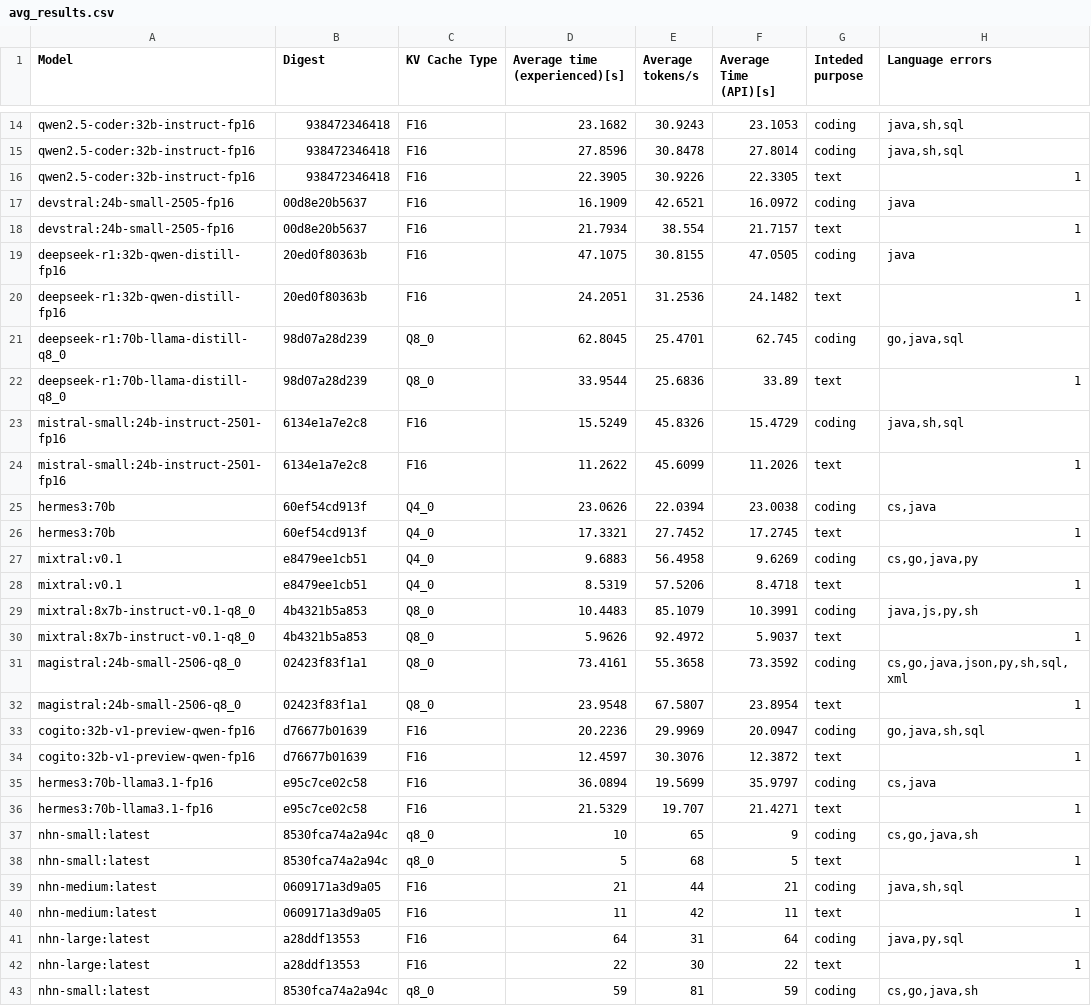
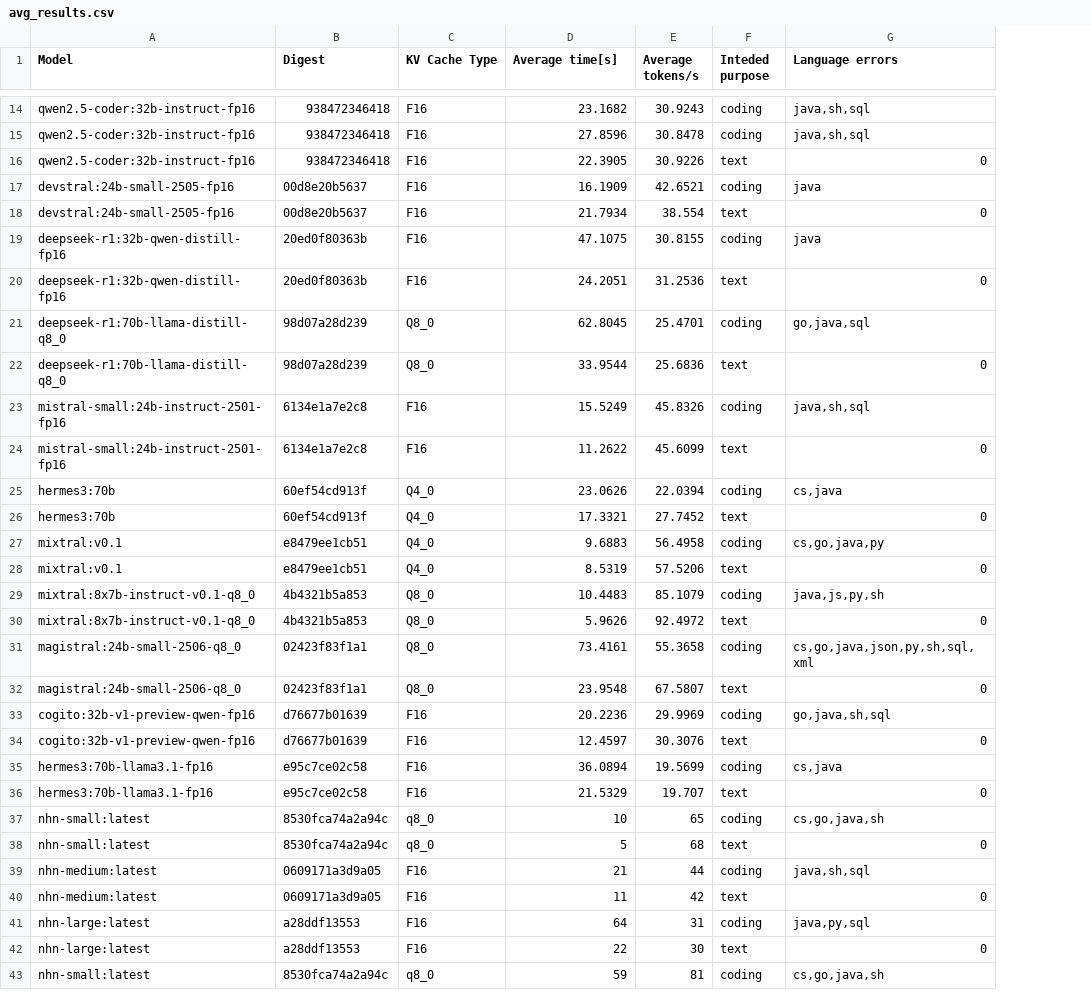
Before and after one commit to MariHGU/Benchmarks_PAI, a CSV file: results/avg_results.csv, drawn as a sheet; only a part is shown, gaps mark what is left out; removed rows and columns are numbered as before the commit, all else as after; the diff covers the shown part only; the diff names each change by its address in the sheet, - before the commit and + after, or states it on an @@ line.

```diff
--- a/results/avg_results.csv
+++ b/results/avg_results.csv
-column F (Average Time (API)[s]), rows 14-43: 23.1053 | 27.8014 | 22.3305 | 16.0972 | 21.7157 | 47.0505 | 24.1482 | 62.745 | 33.89 | 15.4729 | 11.2026 | 23.0038 | 17.2745 | 9.6269 | 8.4718 | 10.3991 | 5.9037 | 73.3592 | 23.8954 | 20.0947 | 12.3872 | 35.9797 | 21.4271 | 9 | 5 | 21 | 11 | 64 | 22 | 59
-D1: Average time (experienced)[s]
+D1: Average time[s]
-G16 (Language errors): 1
+G16 (Language errors): 0
-G18 (Language errors): 1
+G18 (Language errors): 0
-G20 (Language errors): 1
+G20 (Language errors): 0
-G22 (Language errors): 1
+G22 (Language errors): 0
-G24 (Language errors): 1
+G24 (Language errors): 0
-G26 (Language errors): 1
+G26 (Language errors): 0
-G28 (Language errors): 1
+G28 (Language errors): 0
-G30 (Language errors): 1
+G30 (Language errors): 0
-G32 (Language errors): 1
+G32 (Language errors): 0
-G34 (Language errors): 1
+G34 (Language errors): 0
-G36 (Language errors): 1
+G36 (Language errors): 0
-G38 (Language errors): 1
+G38 (Language errors): 0
-G40 (Language errors): 1
+G40 (Language errors): 0
-G42 (Language errors): 1
+G42 (Language errors): 0
```
Also changed, not shown: 3 added rows and 10 edited cells elsewhere in this file, results/results.csv.
